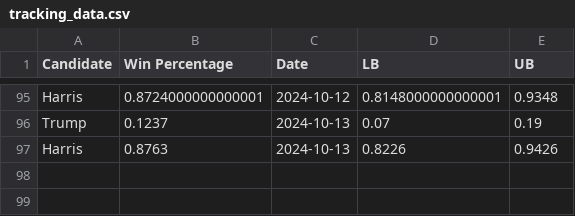
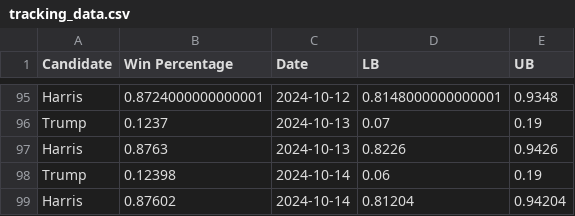
Before and after one commit to acbass49/Election2024, a CSV file: data/tracking_data.csv, drawn as a sheet; only a part is shown, gaps mark what is left out.

```diff
--- a/data/tracking_data.csv
+++ b/data/tracking_data.csv
@@ -97 +97,3 @@ Trump,0.1237,2024-10-13,0.07,0.19
 Harris,0.8763,2024-10-13,0.8226,0.9426
+Trump,0.12398,2024-10-14,0.06,0.19
+Harris,0.87602,2024-10-14,0.81204,0.94204
```
Also changed, not shown: data/priors.csv, data/simulation_data.csv, 1 other file.
